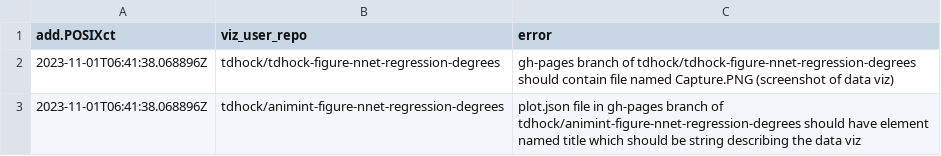
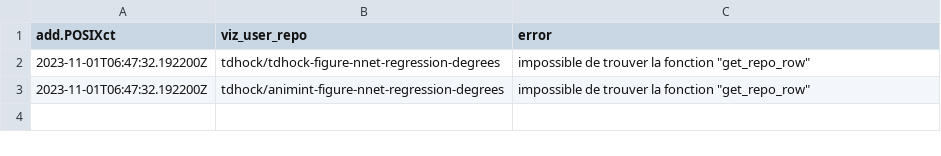
Before and after one commit to tdhock/gallery, a CSV file: error.csv, drawn as a sheet.

```diff
--- a/error.csv
+++ b/error.csv
@@ -1,3 +1,3 @@
 add.POSIXct,viz_user_repo,error
-2023-11-01T06:41:38.068896Z,tdhock/tdhock-figure-nnet-regression-degrees,gh-pages branch of tdhock/tdhock-figure-nnet-regression-degrees should contain file named Capture.PNG (screenshot of data viz)
-2023-11-01T06:41:38.068896Z,tdhock/animint-figure-nnet-regression-degrees,plot.json file in gh-pages branch of tdhock/animint-figure-nnet-regression-degrees should have element named title which should be string describing the data viz
+2023-11-01T06:47:32.192200Z,tdhock/tdhock-figure-nnet-regression-degrees,"impossible de trouver la fonction ""get_repo_row"""
+2023-11-01T06:47:32.192200Z,tdhock/animint-figure-nnet-regression-degrees,"impossible de trouver la fonction ""get_repo_row"""
```
Also changed, not shown: 1 other file.
